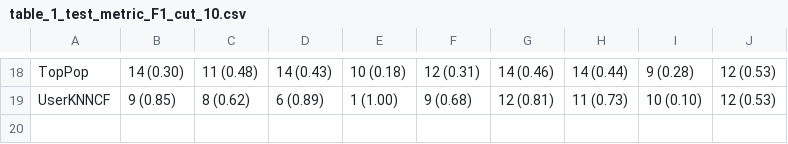
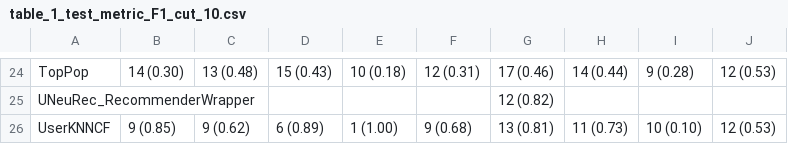
Before and after one commit to naszilla/reczilla, a CSV file: notebooks/tables/table_1_test_metric_F1_cut_10.csv, drawn as a sheet; only a part is shown, gaps mark what is left out; addresses are those after the commit; the diff covers the shown part only; the diff names each change by its address in the sheet, - before the commit and + after, or states it on an @@ line.

```diff
--- a/notebooks/tables/table_1_test_metric_F1_cut_10.csv
+++ b/notebooks/tables/table_1_test_metric_F1_cut_10.csv
-C24: 11 (0.48)
+C24: 13 (0.48)
-D24: 14 (0.43)
+D24: 15 (0.43)
-G24: 14 (0.46)
+G24: 17 (0.46)
+row 25: UNeuRec_RecommenderWrapper |  |  |  |  |  | 12 (0.82)
-C26: 8 (0.62)
+C26: 9 (0.62)
-G26: 12 (0.81)
+G26: 13 (0.81)
```
Also changed, not shown: 6 added rows and 24 edited cells elsewhere in this file, notebooks/tables/table_1_test_metric_F1_cut_2.csv, notebooks/tables/table_1_test_metric_F1_cut_5.csv, 22 other files.
